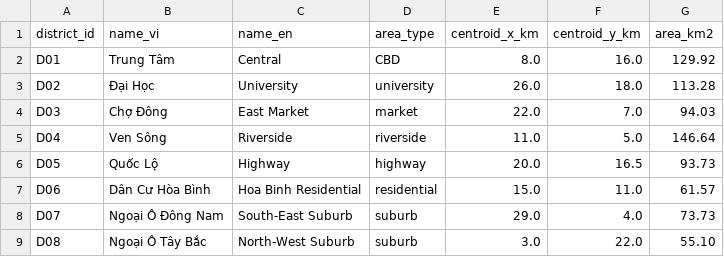
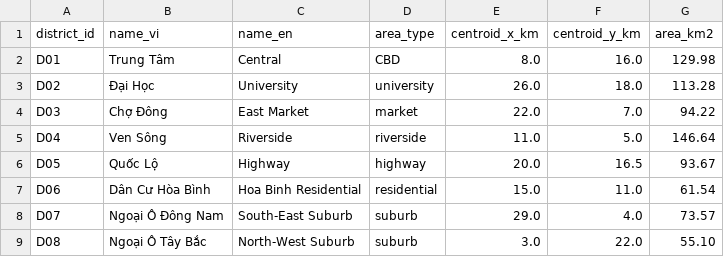
Before and after one commit to hoanganh-kevz/INCREMENTAL_DBSCAN_NHOM_1, a CSV file: data/raw/bank_geo/districts.csv, drawn as a sheet.

Commit message:
fix(tv4): make data checks deterministic on Windows

```diff
--- a/data/raw/bank_geo/districts.csv
+++ b/data/raw/bank_geo/districts.csv
@@ -1,9 +1,9 @@
 district_id,name_vi,name_en,area_type,centroid_x_km,centroid_y_km,area_km2
-D01,Trung Tâm,Central,CBD,8.0,16.0,129.92
+D01,Trung Tâm,Central,CBD,8.0,16.0,129.98
 D02,Đại Học,University,university,26.0,18.0,113.28
-D03,Chợ Đông,East Market,market,22.0,7.0,94.03
+D03,Chợ Đông,East Market,market,22.0,7.0,94.22
 D04,Ven Sông,Riverside,riverside,11.0,5.0,146.64
-D05,Quốc Lộ,Highway,highway,20.0,16.5,93.73
-D06,Dân Cư Hòa Bình,Hoa Binh Residential,residential,15.0,11.0,61.57
-D07,Ngoại Ô Đông Nam,South-East Suburb,suburb,29.0,4.0,73.73
+D05,Quốc Lộ,Highway,highway,20.0,16.5,93.67
+D06,Dân Cư Hòa Bình,Hoa Binh Residential,residential,15.0,11.0,61.54
+D07,Ngoại Ô Đông Nam,South-East Suburb,suburb,29.0,4.0,73.57
 D08,Ngoại Ô Tây Bắc,North-West Suburb,suburb,3.0,22.0,55.10
```
Also changed, not shown: 3 other files.
